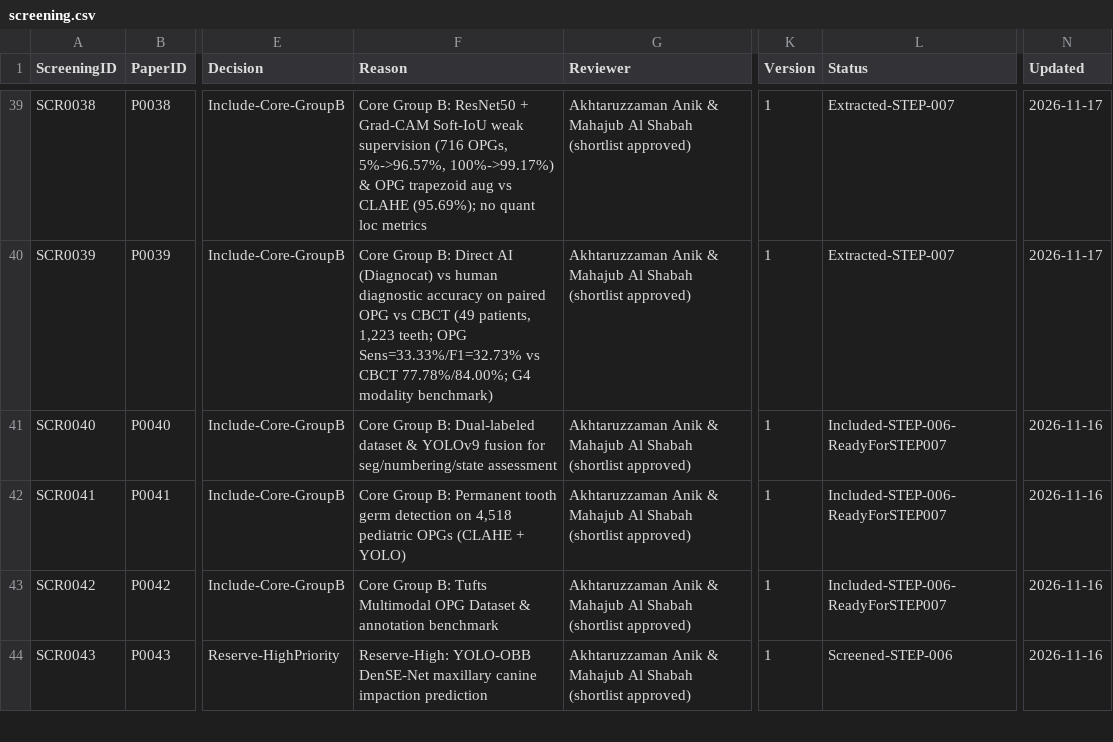
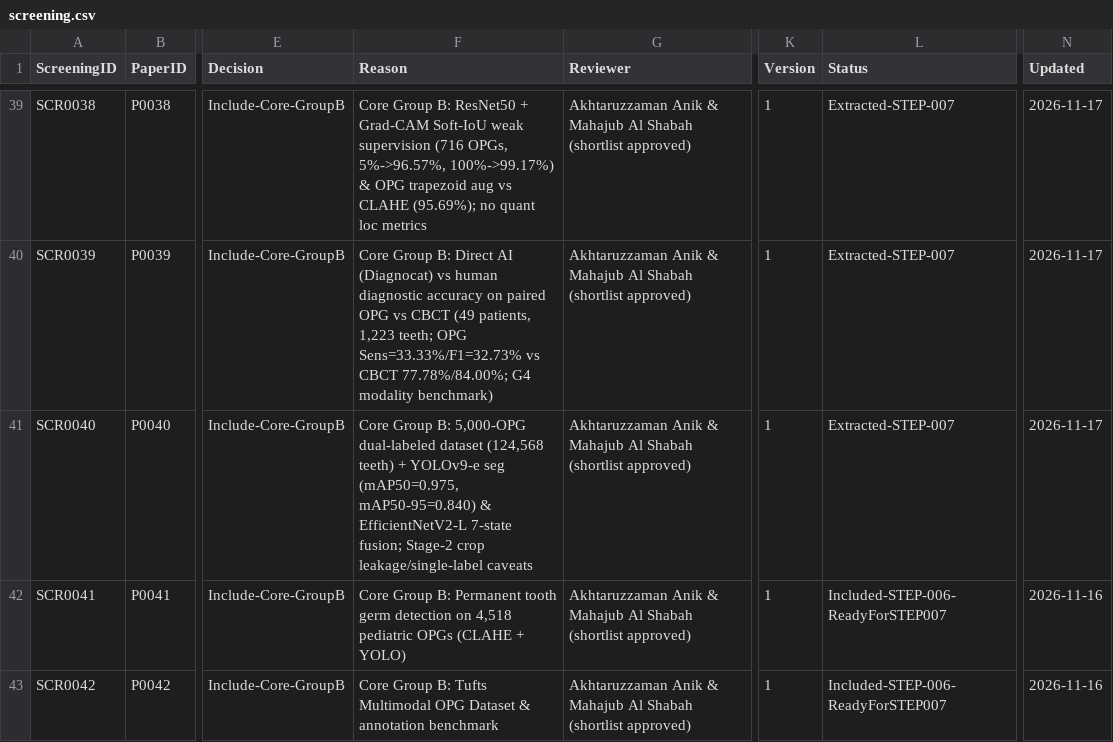
Before and after one commit to akhtaruzzamananik/Thesis-for-Defense, a CSV file: 02_Literature/screening.csv, drawn as a sheet; only a part is shown, gaps mark what is left out; the shorter side is filled out with more unchanged rows; the diff names each change by its address in the sheet, - before the commit and + after, or states it on an @@ line.

```diff
--- a/02_Literature/screening.csv
+++ b/02_Literature/screening.csv
-F41 (Reason): …Group B: Dual-labeled dataset & YOLOv9 fusion for seg/numbering/state assessment
+F41 (Reason): …Group B: 5,000-OPG dual-labeled dataset (124,568 teeth) + YOLOv9-e seg (mAP50=0.975, mAP50-95=0.840) & EfficientNetV2-L 7-state fusion; Stage-2 crop leakage/single-label caveats
-L41 (Status): Included-STEP-006-ReadyForSTEP007
+L41 (Status): Extracted-STEP-007
-N41 (Updated): 2026-11-16
+N41 (Updated): 2026-11-17
```
Also changed, not shown: 02_Literature/papers.csv, 1 other file.
